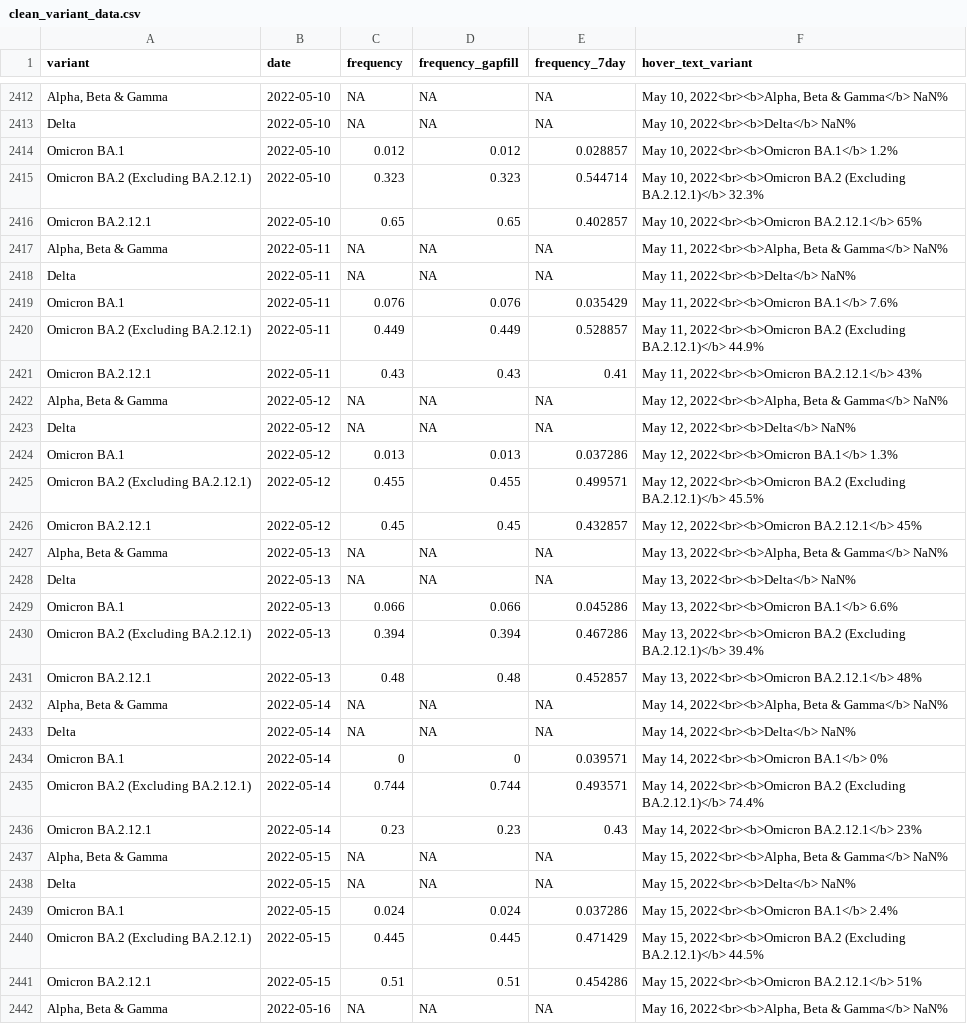
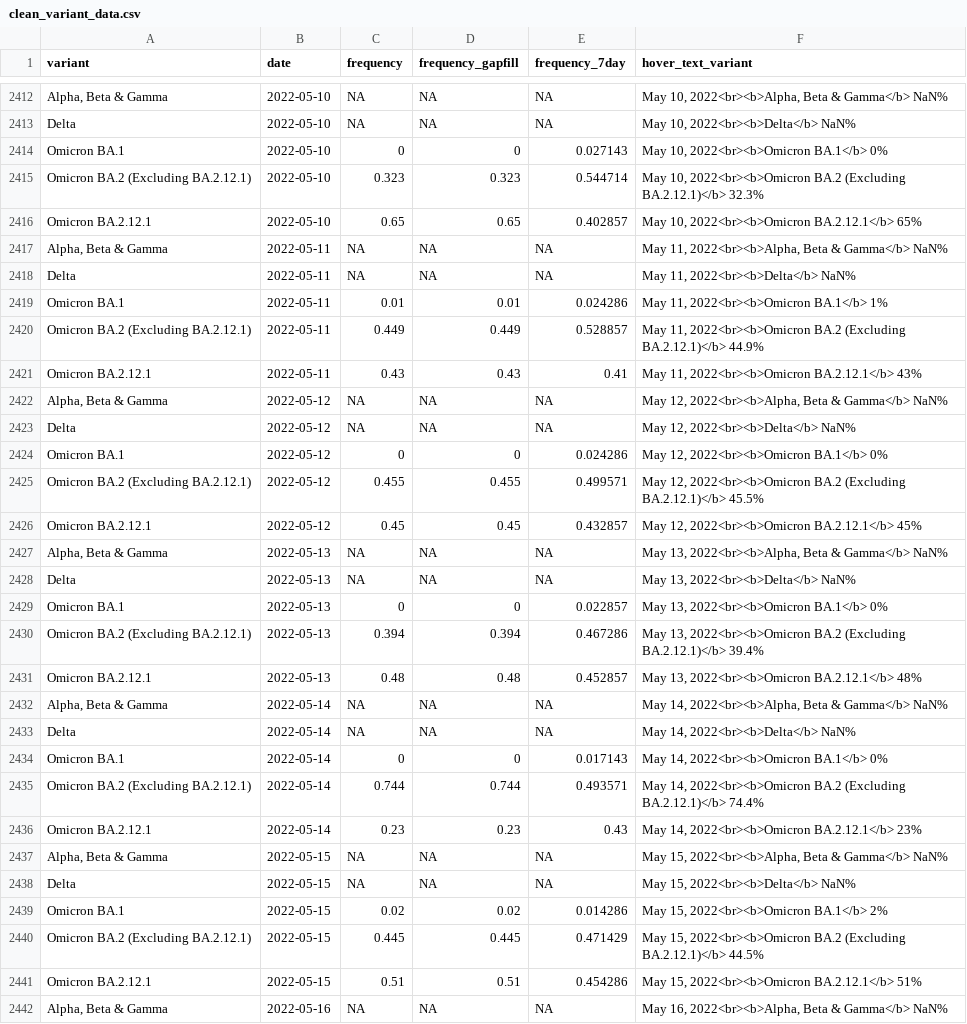
Before and after one commit to Metropolitan-Council/covid-poops, a CSV file: data/clean_variant_data.csv, drawn as a sheet; only a part is shown, gaps mark what is left out; the diff covers the shown part only.

```diff
--- a/data/clean_variant_data.csv
+++ b/data/clean_variant_data.csv
@@ -2413,3 +2413,3 @@
 "Delta",2022-05-10,NA,NA,NA,"May 10, 2022<br><b>Delta</b> NaN%"
-"Omicron BA.1",2022-05-10,0.012,0.012,0.028857,"May 10, 2022<br><b>Omicron BA.1</b> 1.2%"
+"Omicron BA.1",2022-05-10,0,0,0.027143,"May 10, 2022<br><b>Omicron BA.1</b> 0%"
 "Omicron BA.2 (Excluding BA.2.12.1)",2022-05-10,0.323,0.323,0.544714,"May 10, 2022<br><b>Omicron BA.2 (Excluding BA.2.12.1)</b> 32.3%"
@@ -2418,3 +2418,3 @@
 "Delta",2022-05-11,NA,NA,NA,"May 11, 2022<br><b>Delta</b> NaN%"
-"Omicron BA.1",2022-05-11,0.076,0.076,0.035429,"May 11, 2022<br><b>Omicron BA.1</b> 7.6%"
+"Omicron BA.1",2022-05-11,0.01,0.01,0.024286,"May 11, 2022<br><b>Omicron BA.1</b> 1%"
 "Omicron BA.2 (Excluding BA.2.12.1)",2022-05-11,0.449,0.449,0.528857,"May 11, 2022<br><b>Omicron BA.2 (Excluding BA.2.12.1)</b> 44.9%"
@@ -2423,3 +2423,3 @@
 "Delta",2022-05-12,NA,NA,NA,"May 12, 2022<br><b>Delta</b> NaN%"
-"Omicron BA.1",2022-05-12,0.013,0.013,0.037286,"May 12, 2022<br><b>Omicron BA.1</b> 1.3%"
+"Omicron BA.1",2022-05-12,0,0,0.024286,"May 12, 2022<br><b>Omicron BA.1</b> 0%"
 "Omicron BA.2 (Excluding BA.2.12.1)",2022-05-12,0.455,0.455,0.499571,"May 12, 2022<br><b>Omicron BA.2 (Excluding BA.2.12.1)</b> 45.5%"
@@ -2428,3 +2428,3 @@
 "Delta",2022-05-13,NA,NA,NA,"May 13, 2022<br><b>Delta</b> NaN%"
-"Omicron BA.1",2022-05-13,0.066,0.066,0.045286,"May 13, 2022<br><b>Omicron BA.1</b> 6.6%"
+"Omicron BA.1",2022-05-13,0,0,0.022857,"May 13, 2022<br><b>Omicron BA.1</b> 0%"
 "Omicron BA.2 (Excluding BA.2.12.1)",2022-05-13,0.394,0.394,0.467286,"May 13, 2022<br><b>Omicron BA.2 (Excluding BA.2.12.1)</b> 39.4%"
@@ -2433,3 +2433,3 @@
 "Delta",2022-05-14,NA,NA,NA,"May 14, 2022<br><b>Delta</b> NaN%"
-"Omicron BA.1",2022-05-14,0,0,0.039571,"May 14, 2022<br><b>Omicron BA.1</b> 0%"
+"Omicron BA.1",2022-05-14,0,0,0.017143,"May 14, 2022<br><b>Omicron BA.1</b> 0%"
 "Omicron BA.2 (Excluding BA.2.12.1)",2022-05-14,0.744,0.744,0.493571,"May 14, 2022<br><b>Omicron BA.2 (Excluding BA.2.12.1)</b> 74.4%"
@@ -2438,3 +2438,3 @@
 "Delta",2022-05-15,NA,NA,NA,"May 15, 2022<br><b>Delta</b> NaN%"
-"Omicron BA.1",2022-05-15,0.024,0.024,0.037286,"May 15, 2022<br><b>Omicron BA.1</b> 2.4%"
+"Omicron BA.1",2022-05-15,0.02,0.02,0.014286,"May 15, 2022<br><b>Omicron BA.1</b> 2%"
 "Omicron BA.2 (Excluding BA.2.12.1)",2022-05-15,0.445,0.445,0.471429,"May 15, 2022<br><b>Omicron BA.2 (Excluding BA.2.12.1)</b> 44.5%"
```
Also changed, not shown: 4 edited cells elsewhere in this file, data/copies_by_variant.csv, metc-wastewater-covid-monitor/data/clean_variant_data.csv, 8 other files.
